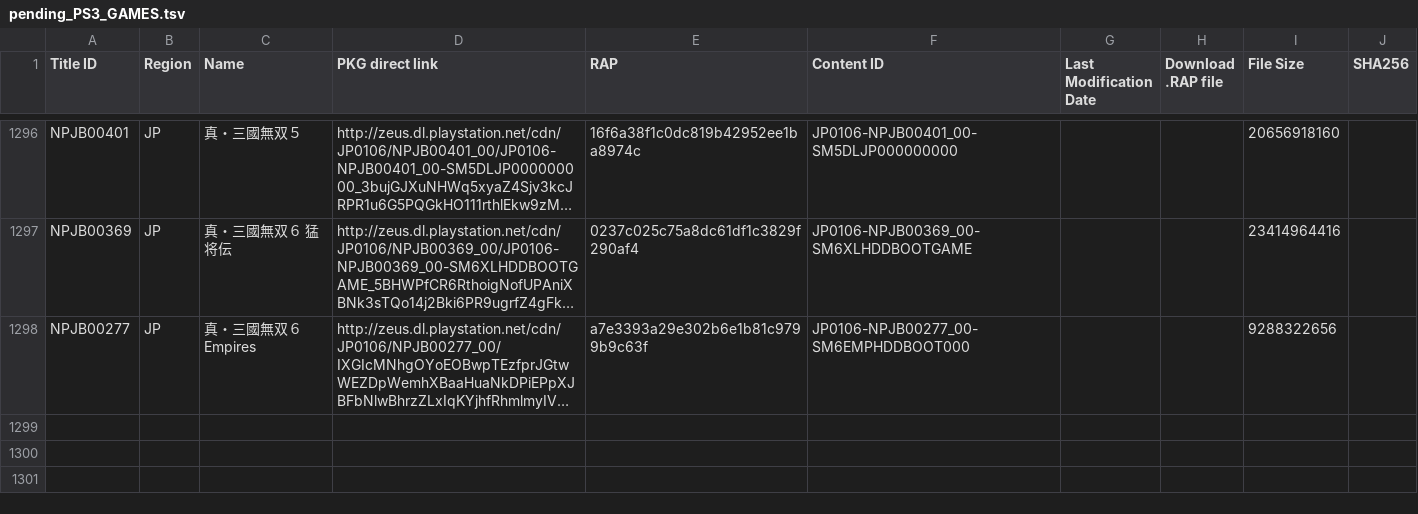
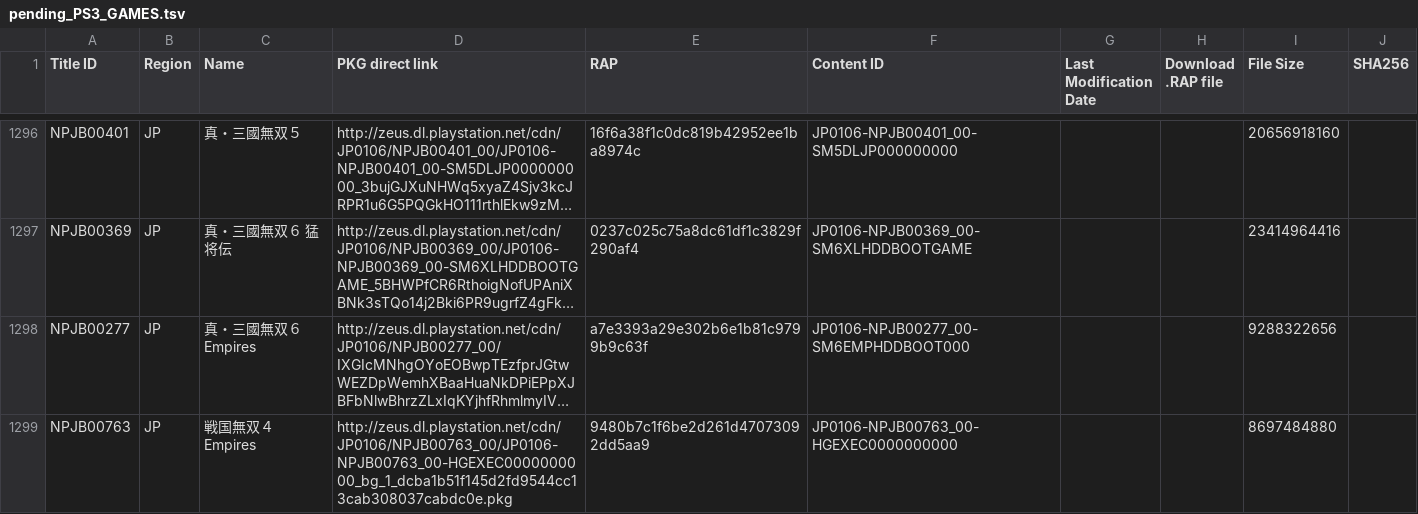
Before and after one commit to jy95/pkgi-ps3-nopaystation, a TSV file: input/pending_PS3_GAMES.tsv, drawn as a sheet; only a part is shown, gaps mark what is left out; long unchanged cells end in …; the diff names each change by its address in the sheet, - before the commit and + after, or states it on an @@ line.

```diff
--- a/input/pending_PS3_GAMES.tsv
+++ b/input/pending_PS3_GAMES.tsv
+row 1299: NPJB00763 | JP | 戦国無双４ Empires | http://zeus.dl.playstation.net/cdn/JP0106/NPJB00763_00/JP0106-NPJB00763_00-HGEXEC0000000000_bg_1_dcba1b51f145d2fd9544cc13cab308037cabdc0e.pkg | 9480b7c1f6be2d261d47073092dd5aa9 | JP0106-NPJB00763_00-HGEXEC0000000000 |  |  | 8697484880
```
Also changed, not shown: output/pkgi_games_pending.csv, 1 other file.
